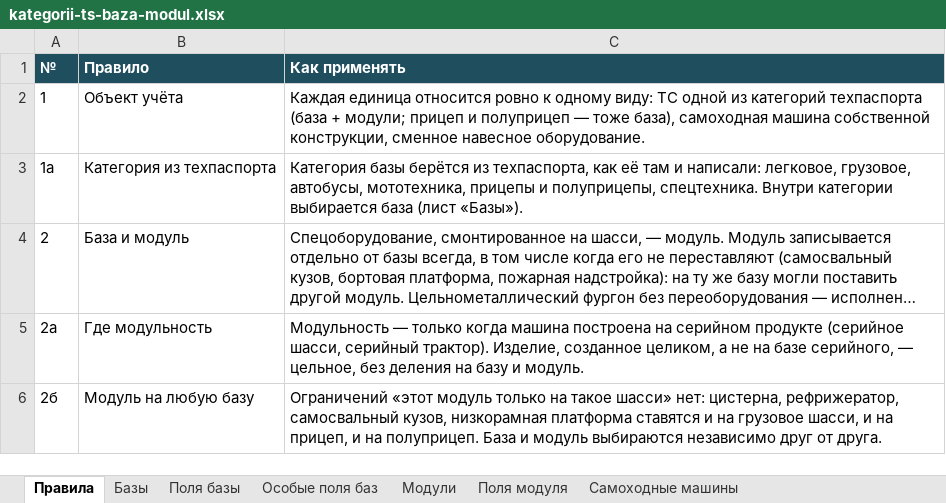
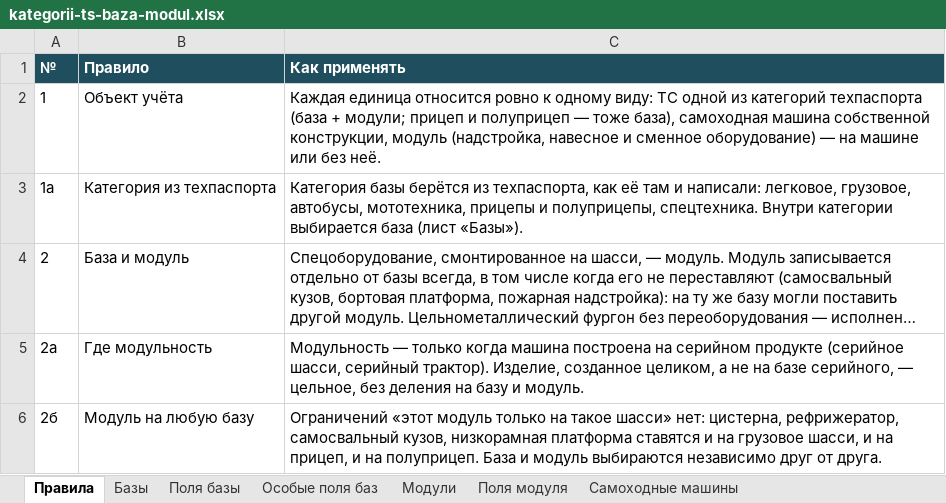
Before and after one commit to NMOsminnov-b-expert/inside, an Excel workbook: docs/kategorii-ts-baza-modul.xlsx, sheet Правила, drawn as a sheet; only a part is shown; long unchanged cells end in …; values as stored, in another font and other column widths than the file's, no borders; the diff covers the shown part only; the diff names each change by its address in the sheet, - before the commit and + after, or states it on an @@ line.

Commit message:
Категоризация ТС: навесное влито в модули, гибкие поля модуля
Навесное и сменное оборудование стало модулями: один список из 135
позиций, дубли склеены. У всех модулей одни общие поля и таблица
дополнительных параметров, поля по видам стали подсказкой. Модуль
ставится на базу или на самоходную машину и может быть без машины.
Сквозная сверка книги: одно название для свободной таблицы, один
список ходовой, убраны остатки прежних решений.

Подготовлено в Claude Code по задаче Осминова Н.

```diff
--- a/docs/kategorii-ts-baza-modul.xlsx (sheet Правила)
+++ b/docs/kategorii-ts-baza-modul.xlsx (sheet Правила)
-C2 (Как применять): …собственной конструкции, сменное навесное оборудование.
+C2 (Как применять): …собственной конструкции, модуль (надстройка, навесное и сменное оборудование) — на машине или без неё.
```
Also changed, not shown: 2 added rows, 1 removed row and 6 edited cells elsewhere in this sheet, sheet Модули, sheet Поля модуля, sheet Особые поля баз, sheet Примеры отнесения, sheet Базы, sheet Решения, 4 more sheets, other sheet tabs, 3 other files.
